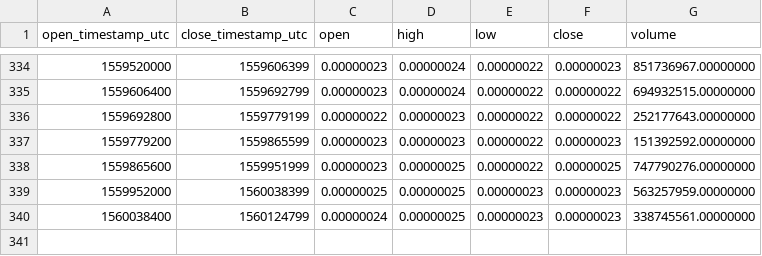
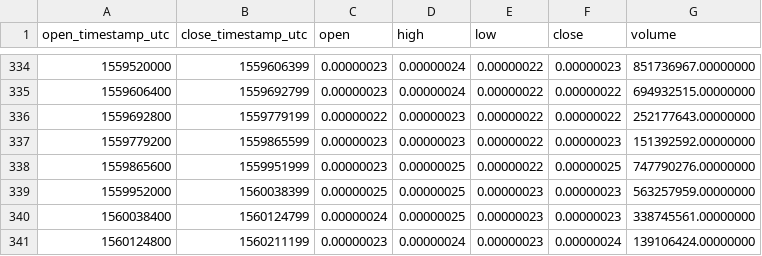
Before and after one commit to cryptobigbro/binance-DENTBTC, a CSV file: binance-DENTBTC-1d.csv, drawn as a sheet; only a part is shown, gaps mark what is left out.

```diff
--- a/binance-DENTBTC-1d.csv
+++ b/binance-DENTBTC-1d.csv
@@ -340 +340,2 @@ open_timestamp_utc,close_timestamp_utc,open,high,low,close,volume
 1560038400,1560124799,0.00000024,0.00000025,0.00000023,0.00000023,338745561.00000000
+1560124800,1560211199,0.00000023,0.00000024,0.00000023,0.00000024,139106424.00000000
```
Also changed, not shown: binance-DENTBTC-1h.csv.
